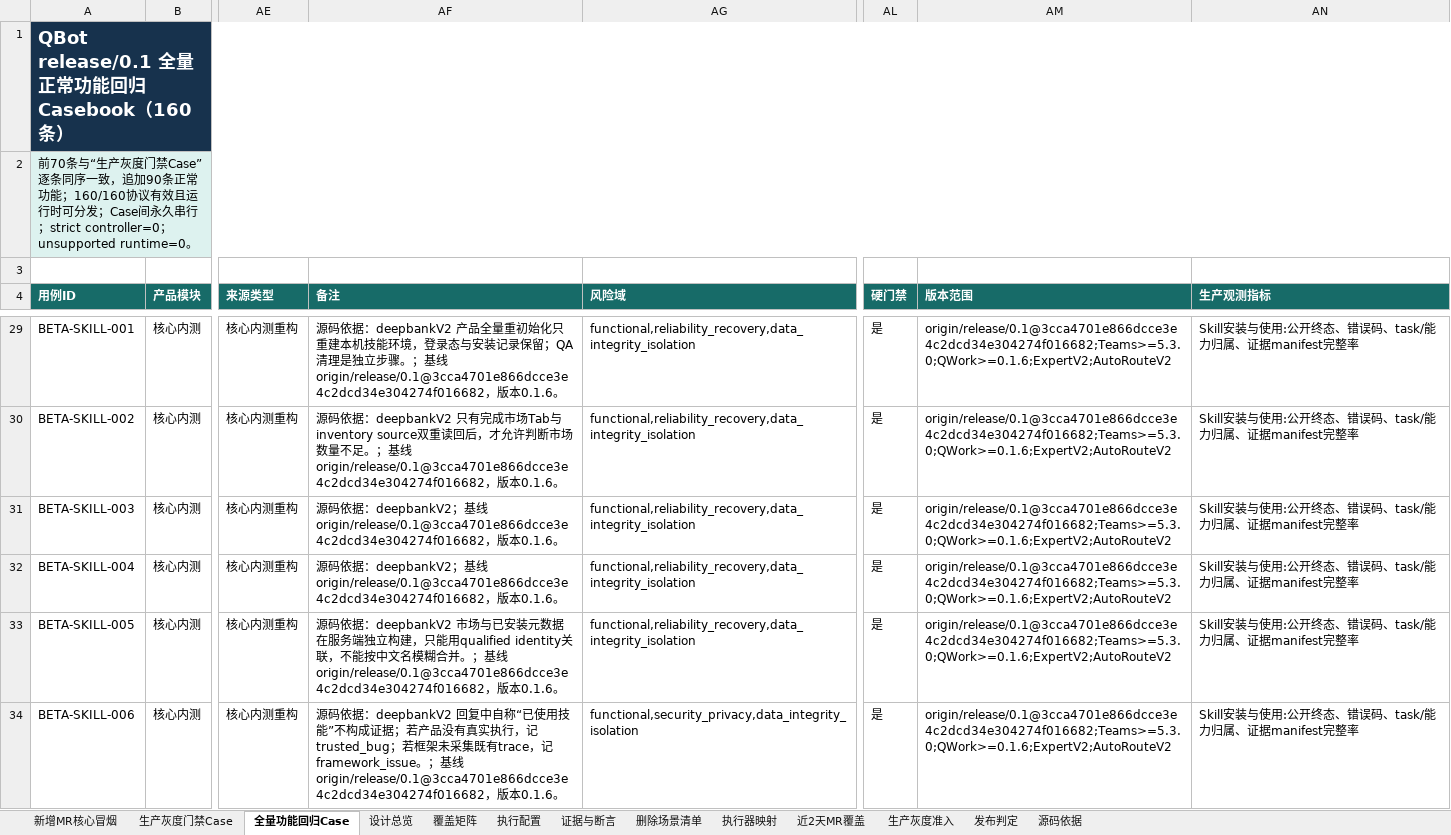
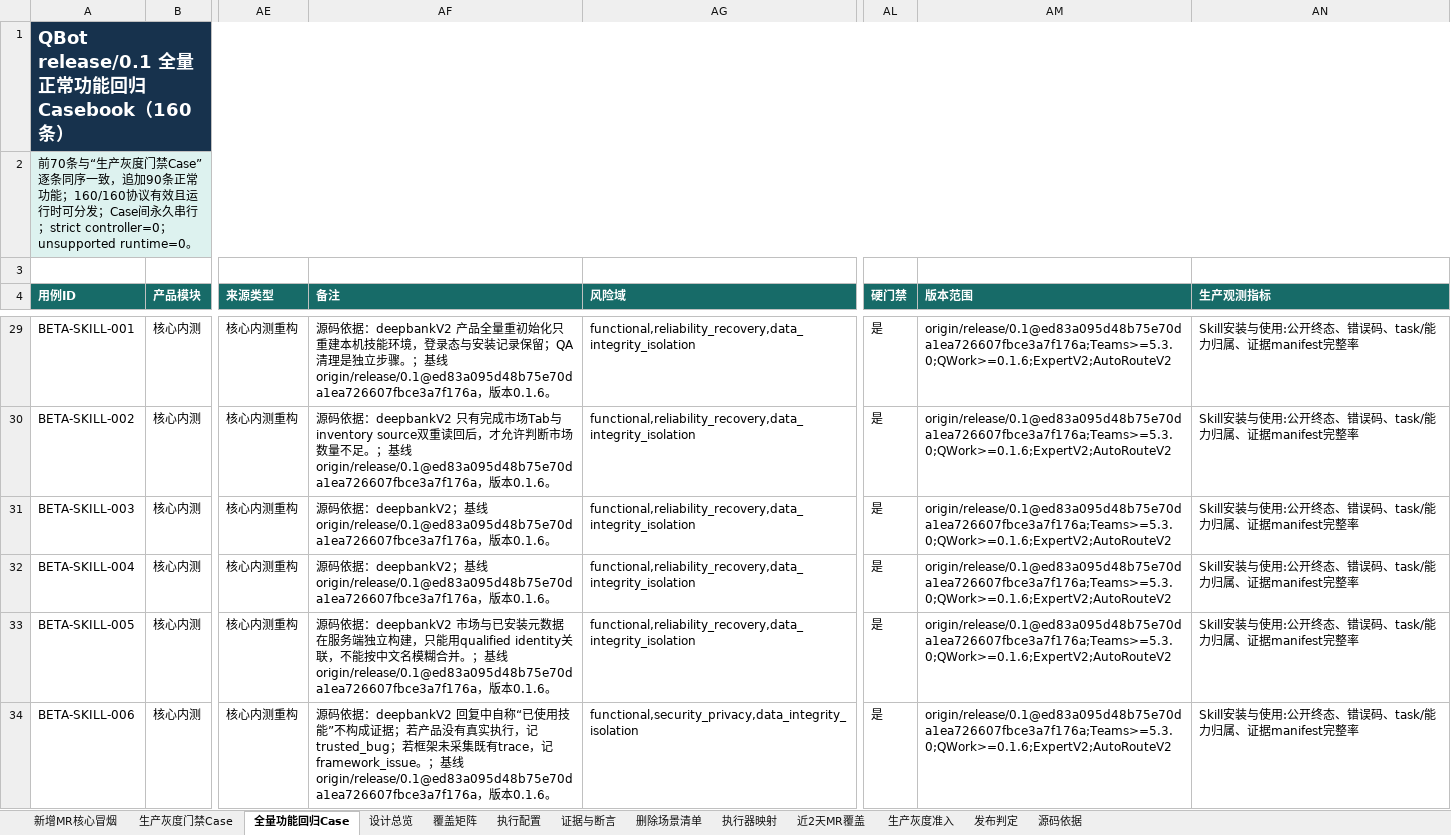
Before and after one commit to zqh3310/QbotTestAgent, an Excel workbook: PRD/QBot新增MR核心冒烟与生产灰度全量回归Casebook_12-70-160条_2026-08-27.xlsx, sheet 全量功能回归Case, drawn as a sheet; only a part is shown, gaps mark what is left out; values as stored, in another font and other column widths than the file's, no borders; the diff covers the shown part only; the diff names each change by its address in the sheet, - before the commit and + after, or states it on an @@ line.

Commit message:
chore: sync release 0.1 mr1348 mr1349 casebook contract

```diff
--- a/PRD/QBot新增MR核心冒烟与生产灰度全量回归Casebook_12-70-160条_2026-08-27.xlsx (sheet 全量功能回归Case)
+++ b/PRD/QBot新增MR核心冒烟与生产灰度全量回归Casebook_12-70-160条_2026-08-27.xlsx (sheet 全量功能回归Case)
-AF29 (备注): …。；基线origin/release/0.1@3cca4701e866dcce3e4c2dcd34e304274f016682，版本0.1.6…
+AF29 (备注): …。；基线origin/release/0.1@ed83a095d48b75e70da1ea726607fbce3a7f176a，版本0.1.6…
-AM29:AM34 (版本范围): origin/release/0.1@3cca4701e866dcce3e4c2dcd34e304274f016682;Teams>=5.3.0;QWork>=0.1.6;ExpertV2;AutoRouteV2
+AM29:AM34 (版本范围): origin/release/0.1@ed83a095d48b75e70da1ea726607fbce3a7f176a;Teams>=5.3.0;QWork>=0.1.6;ExpertV2;AutoRouteV2
-AF30 (备注): …基线origin/release/0.1@3cca4701e866dcce3e4c2dcd34e304274f016682，版…
+AF30 (备注): …基线origin/release/0.1@ed83a095d48b75e70da1ea726607fbce3a7f176a，版…
-AF31:AF32 (备注): …基线origin/release/0.1@3cca4701e866dcce3e4c2dcd34e304274f016682，版…
+AF31:AF32 (备注): …基线origin/release/0.1@ed83a095d48b75e70da1ea726607fbce3a7f176a，版…
-AF33 (备注): …基线origin/release/0.1@3cca4701e866dcce3e4c2dcd34e304274f016682，版…
+AF33 (备注): …基线origin/release/0.1@ed83a095d48b75e70da1ea726607fbce3a7f176a，版…
-AF34 (备注): …基线origin/release/0.1@3cca4701e866dcce3e4c2dcd34e304274f016682，版…
+AF34 (备注): …基线origin/release/0.1@ed83a095d48b75e70da1ea726607fbce3a7f176a，版…
```
Also changed, not shown: 309 edited cells elsewhere in this sheet, sheet 生产灰度门禁Case, sheet 新增MR核心冒烟, sheet 近2天MR覆盖, sheet 源码依据, sheet 执行配置, sheet 设计总览, 5 other files.
